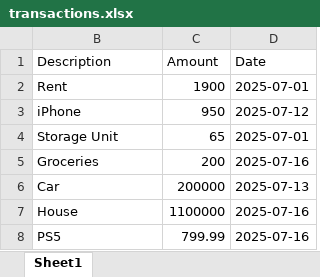
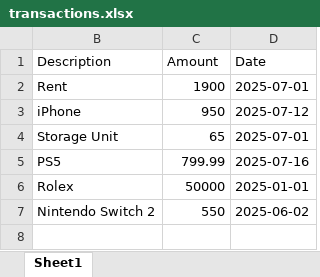
Before and after one commit to smoke-me/basic-crud-banking, an Excel workbook: src/main/resources/transactions.xlsx, sheet Sheet1, drawn as a sheet; values as stored, in another font and other column widths than the file's, no borders; charts and pictures not drawn; removed rows and columns are numbered as before the commit, all else as after; the diff names each change by its address in the sheet, - before the commit and + after, or states it on an @@ line.

Commit message:
fully implemented two-way sync with excel file and db

```diff
--- a/src/main/resources/transactions.xlsx (sheet Sheet1)
+++ b/src/main/resources/transactions.xlsx (sheet Sheet1)
-row 5: Groceries | 200 | 2025-07-16
-row 6: Car | 200000 | 2025-07-13
-row 7: House | 1100000 | 2025-07-16
+row 6: Rolex | 50000 | 2025-01-01
+row 7: Nintendo Switch 2 | 550 | 2025-06-02
```
Also changed, not shown: hidden cells, charts or pictures, 13 other files.
